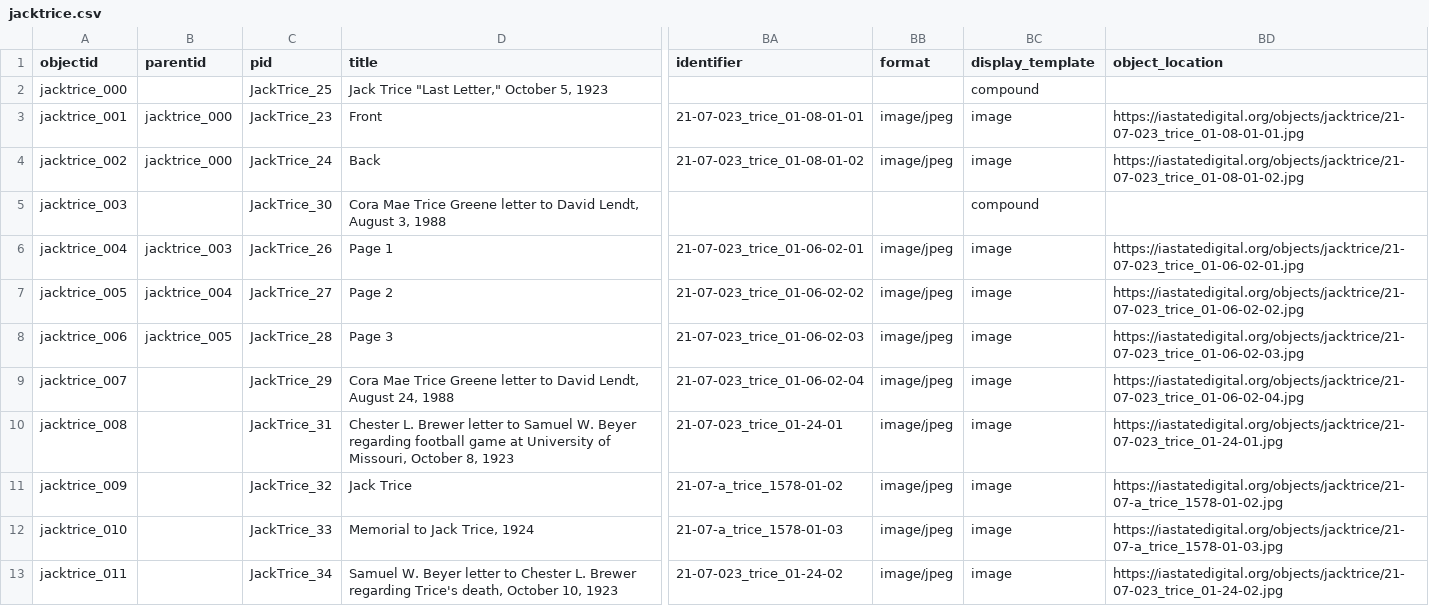
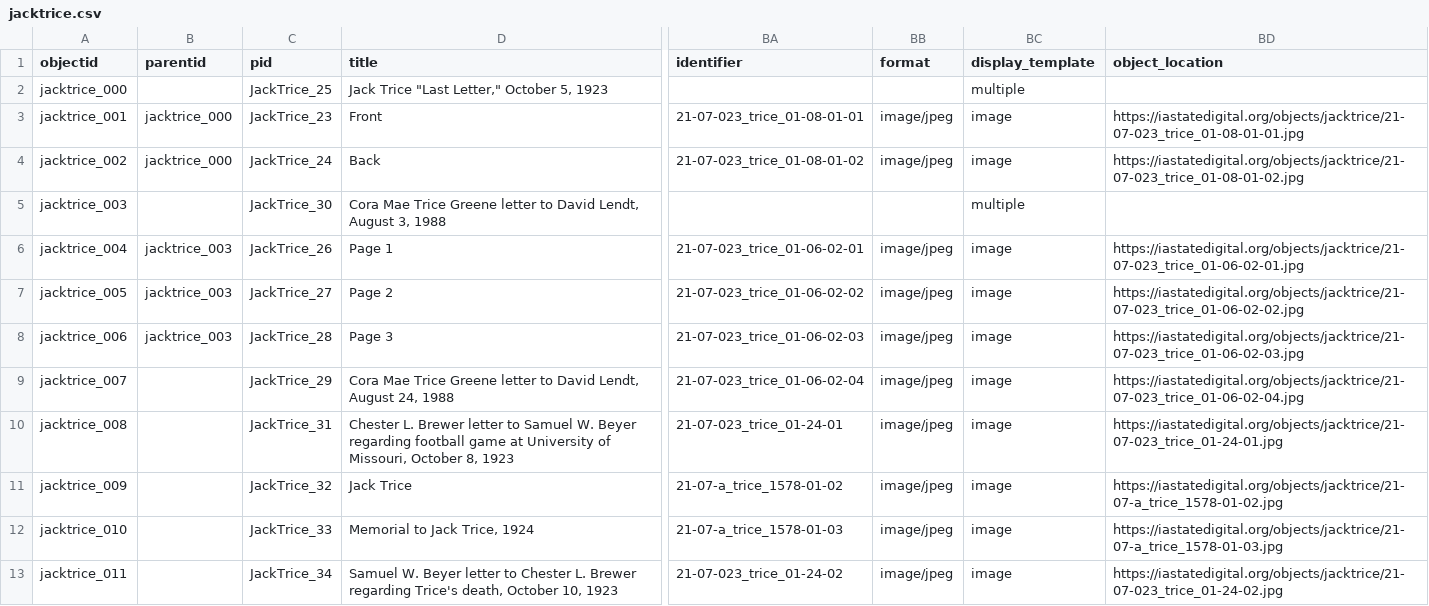
Before and after one commit to isu-digital/isu-digital-collections-test, a CSV file: _data/jacktrice.csv, drawn as a sheet; only a part is shown, gaps mark what is left out; the diff names each change by its address in the sheet, - before the commit and + after, or states it on an @@ line.

Commit message:
display_template update from compound to multiple

```diff
--- a/_data/jacktrice.csv
+++ b/_data/jacktrice.csv
-BC2 (display_template): compound
+BC2 (display_template): multiple
-BC5 (display_template): compound
+BC5 (display_template): multiple
-B7 (parentid): jacktrice_004
+B7 (parentid): jacktrice_003
-B8 (parentid): jacktrice_005
+B8 (parentid): jacktrice_003
```
